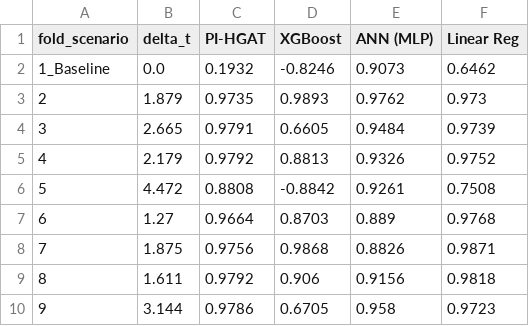
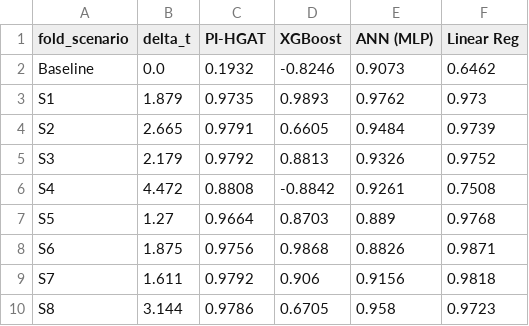
Before and after one commit to lienphatvn55/icae2026-nzeb-pipeline, a CSV file: results/step3_table_loso_ext_r2.csv, drawn as a sheet.

```diff
--- a/results/step3_table_loso_ext_r2.csv
+++ b/results/step3_table_loso_ext_r2.csv
@@ -1,10 +1,10 @@
 fold_scenario,delta_t,PI-HGAT,XGBoost,ANN (MLP),Linear Reg
-1_Baseline,0.0,0.1932,-0.8246,0.9073,0.6462
-2,1.879,0.9735,0.9893,0.9762,0.973
-3,2.665,0.9791,0.6605,0.9484,0.9739
-4,2.179,0.9792,0.8813,0.9326,0.9752
-5,4.472,0.8808,-0.8842,0.9261,0.7508
-6,1.27,0.9664,0.8703,0.889,0.9768
-7,1.875,0.9756,0.9868,0.8826,0.9871
-8,1.611,0.9792,0.906,0.9156,0.9818
-9,3.144,0.9786,0.6705,0.958,0.9723
+Baseline,0.0,0.1932,-0.8246,0.9073,0.6462
+S1,1.879,0.9735,0.9893,0.9762,0.973
+S2,2.665,0.9791,0.6605,0.9484,0.9739
+S3,2.179,0.9792,0.8813,0.9326,0.9752
+S4,4.472,0.8808,-0.8842,0.9261,0.7508
+S5,1.27,0.9664,0.8703,0.889,0.9768
+S6,1.875,0.9756,0.9868,0.8826,0.9871
+S7,1.611,0.9792,0.906,0.9156,0.9818
+S8,3.144,0.9786,0.6705,0.958,0.9723
```
Also changed, not shown: data/aggregated_LHS_results.csv, data/external_test_results.csv, 57 other files.
